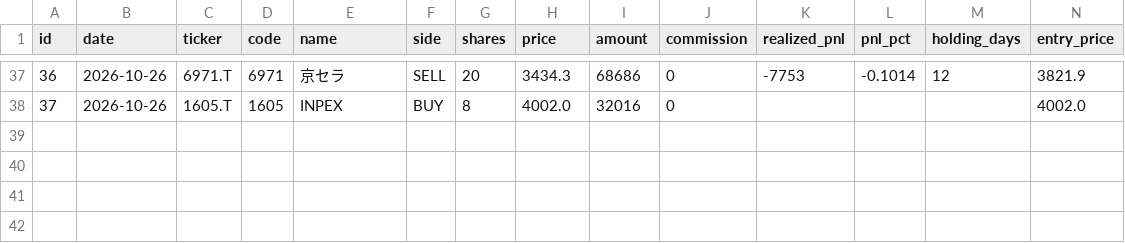
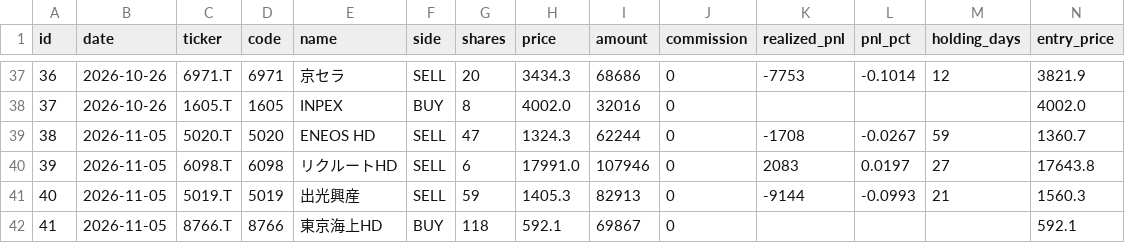
Before and after one commit to antares1024dw-creator/kabu-paper-trading, a CSV file: data/trades.csv, drawn as a sheet; only a part is shown, gaps mark what is left out; rows hold the shown columns only; the diff names each change by its address in the sheet, - before the commit and + after, or states it on an @@ line.

```diff
--- a/data/trades.csv
+++ b/data/trades.csv
+row 39: 38 | 2026-11-05 | 5020.T | 5020 | ENEOS HD | SELL | 47 | 1324.3 | 62244 | 0 | -1708 | -0.0267 | 59 | 1360.7
+row 40: 39 | 2026-11-05 | 6098.T | 6098 | リクルートHD | SELL | 6 | 17991.0 | 107946 | 0 | 2083 | 0.0197 | 27 | 17643.8
+row 41: 40 | 2026-11-05 | 5019.T | 5019 | 出光興産 | SELL | 59 | 1405.3 | 82913 | 0 | -9144 | -0.0993 | 21 | 1560.3
+row 42: 41 | 2026-11-05 | 8766.T | 8766 | 東京海上HD | BUY | 118 | 592.1 | 69867 | 0 |  |  |  | 592.1
```
Also changed, not shown: data/nav.csv, 4 other files.
